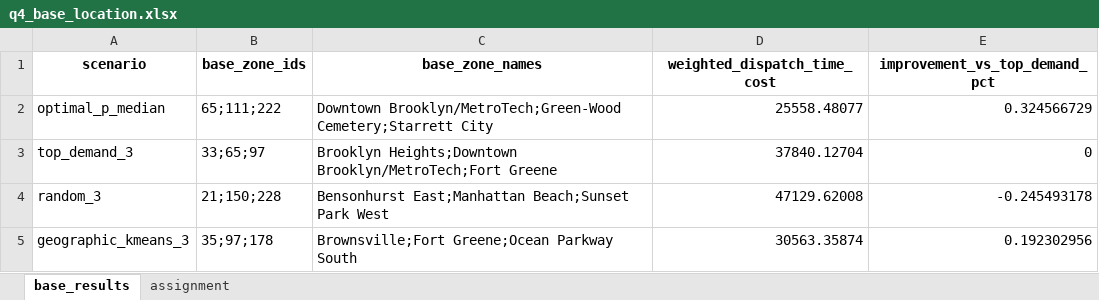
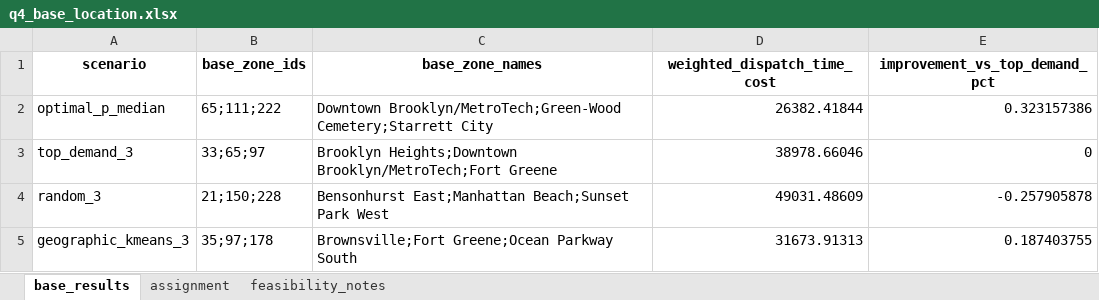
Before and after one commit to Li-XuanYi/Comp, an Excel workbook: outputs/submission/q4_base_location.xlsx, sheet base_results, drawn as a sheet; values as stored, in another font and other column widths than the file's, no borders; the diff names each change by its address in the sheet, - before the commit and + after, or states it on an @@ line.

```diff
--- a/outputs/submission/q4_base_location.xlsx (sheet base_results)
+++ b/outputs/submission/q4_base_location.xlsx (sheet base_results)
+sheet tab: feasibility_notes
-D2 (weighted_dispatch_time_cost): 25558.48077
+D2 (weighted_dispatch_time_cost): 26382.41844
-E2 (improvement_vs_top_demand_pct): 0.324566729
+E2 (improvement_vs_top_demand_pct): 0.323157386
-D3 (weighted_dispatch_time_cost): 37840.12704
+D3 (weighted_dispatch_time_cost): 38978.66046
-D4 (weighted_dispatch_time_cost): 47129.62008
+D4 (weighted_dispatch_time_cost): 49031.48609
-E4 (improvement_vs_top_demand_pct): -0.245493178
+E4 (improvement_vs_top_demand_pct): -0.257905878
-D5 (weighted_dispatch_time_cost): 30563.35874
+D5 (weighted_dispatch_time_cost): 31673.91313
-E5 (improvement_vs_top_demand_pct): 0.192302956
+E5 (improvement_vs_top_demand_pct): 0.187403755
```
Also changed, not shown: sheet assignment, outputs/submission/q1_hourly_prediction.xlsx, outputs/submission/q2_fhv_pricing.xlsx, 30 other files.
